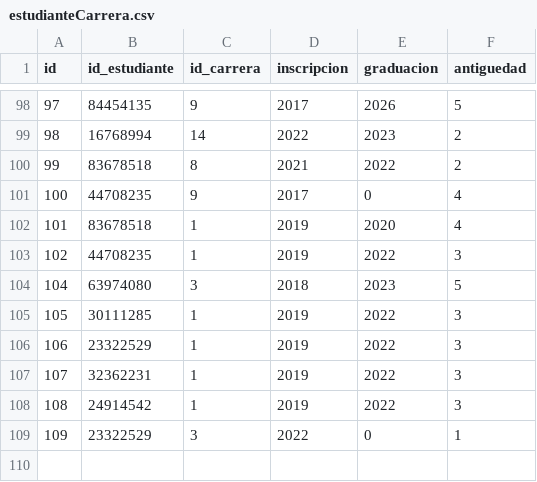
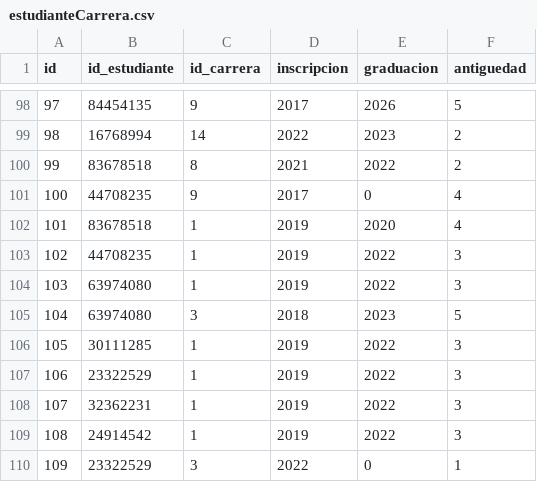
Before and after one commit to Lau4Dev/TpArquitectura, a CSV file: integrador3/src/main/resources/data/estudianteCarrera.csv, drawn as a sheet; only a part is shown, gaps mark what is left out.

Commit message:
se agrego una fila que se habia eliminado por error

```diff
--- a/integrador3/src/main/resources/data/estudianteCarrera.csv
+++ b/integrador3/src/main/resources/data/estudianteCarrera.csv
@@ -103,2 +103,3 @@ id,id_estudiante,id_carrera,inscripcion,graduacion,antiguedad
 102,44708235,1,2019,2022,3
+103,63974080,1,2019,2022,3
 104,63974080,3,2018,2023,5
```
